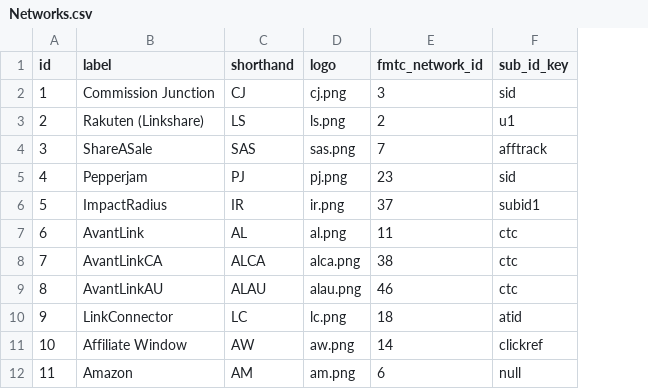
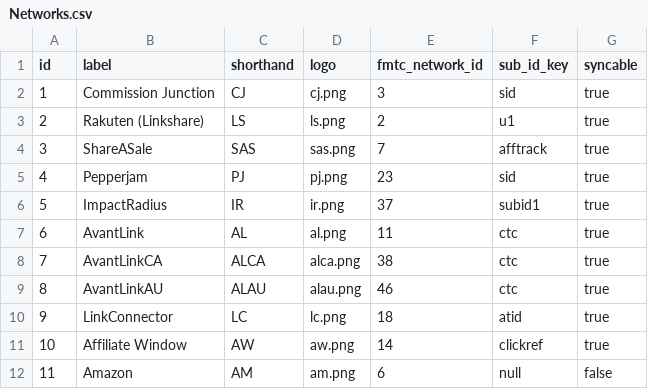
Before and after one commit to jamesvweston/api.fresh-press, a CSV file: database/seeds/CSVs/Networks.csv, drawn as a sheet; only a part is shown; the diff names each change by its address in the sheet, - before the commit and + after, or states it on an @@ line.

```diff
--- a/database/seeds/CSVs/Networks.csv
+++ b/database/seeds/CSVs/Networks.csv
+column G (syncable), rows 2-12: true | true | true | true | true | true | true | true | true | true | false
```
Also changed, not shown: 7 other files.
